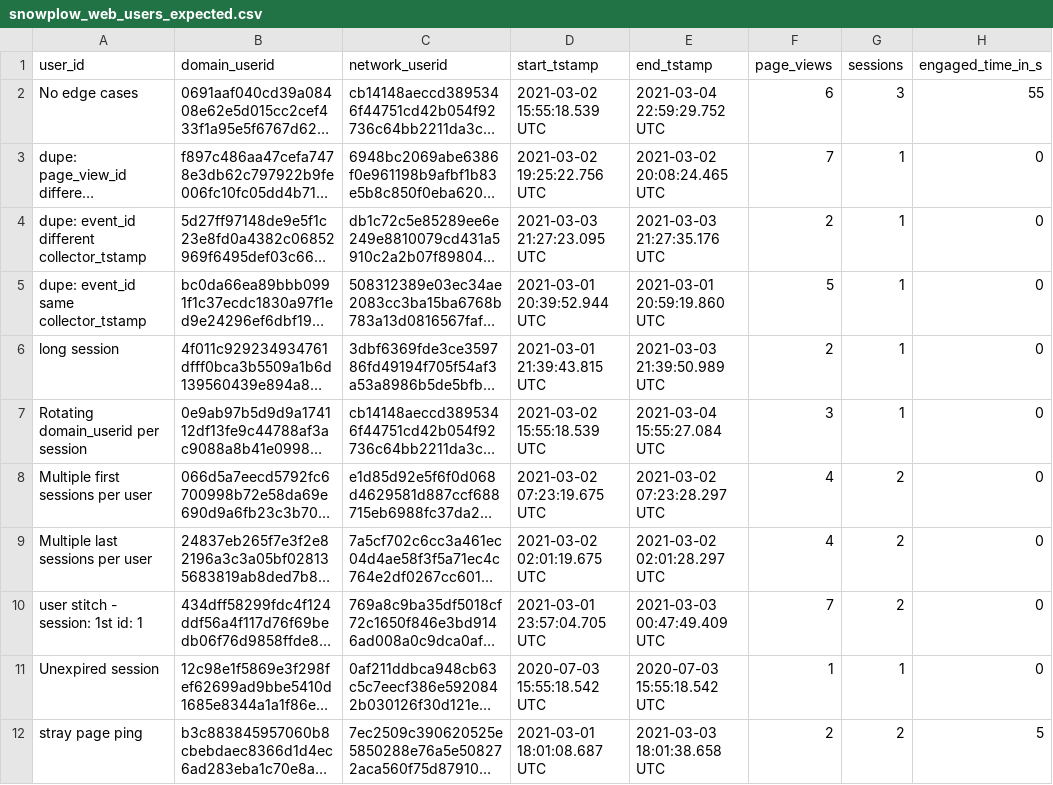
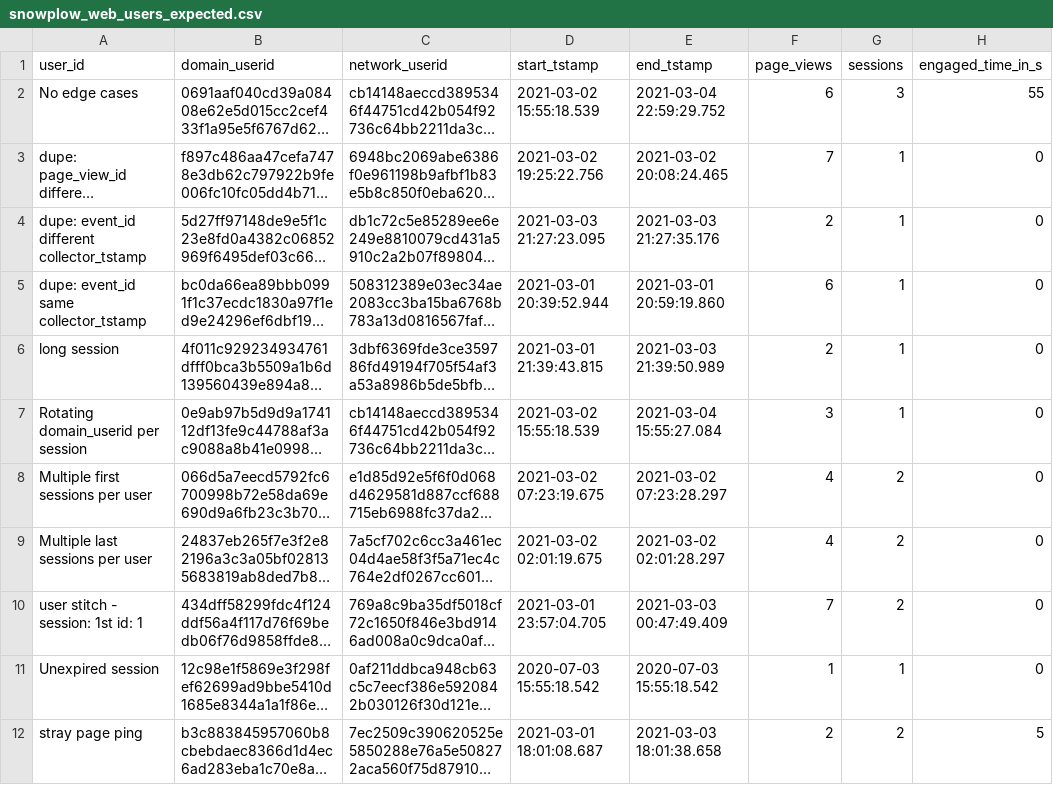
Before and after one commit to snowplow/dbt-snowplow-web, a CSV file: integration_tests/data/expected/default/snowplow_web_users_expected.csv, drawn as a sheet; only a part is shown; long unchanged cells end in …; the diff names each change by its address in the sheet, - before the commit and + after, or states it on an @@ line.

```diff
--- a/integration_tests/data/expected/default/snowplow_web_users_expected.csv
+++ b/integration_tests/data/expected/default/snowplow_web_users_expected.csv
-D2 (start_tstamp): 2021-03-02 15:55:18.539 UTC
+D2 (start_tstamp): 2021-03-02 15:55:18.539
-E2 (end_tstamp): 2021-03-04 22:59:29.752 UTC
+E2 (end_tstamp): 2021-03-04 22:59:29.752
-D3 (start_tstamp): 2021-03-02 19:25:22.756 UTC
+D3 (start_tstamp): 2021-03-02 19:25:22.756
-E3 (end_tstamp): 2021-03-02 20:08:24.465 UTC
+E3 (end_tstamp): 2021-03-02 20:08:24.465
-D4 (start_tstamp): 2021-03-03 21:27:23.095 UTC
+D4 (start_tstamp): 2021-03-03 21:27:23.095
-E4 (end_tstamp): 2021-03-03 21:27:35.176 UTC
+E4 (end_tstamp): 2021-03-03 21:27:35.176
-D5 (start_tstamp): 2021-03-01 20:39:52.944 UTC
+D5 (start_tstamp): 2021-03-01 20:39:52.944
-E5 (end_tstamp): 2021-03-01 20:59:19.860 UTC
+E5 (end_tstamp): 2021-03-01 20:59:19.860
-F5 (page_views): 5
+F5 (page_views): 6
-D6 (start_tstamp): 2021-03-01 21:39:43.815 UTC
+D6 (start_tstamp): 2021-03-01 21:39:43.815
-E6 (end_tstamp): 2021-03-03 21:39:50.989 UTC
+E6 (end_tstamp): 2021-03-03 21:39:50.989
-D7 (start_tstamp): 2021-03-02 15:55:18.539 UTC
+D7 (start_tstamp): 2021-03-02 15:55:18.539
-E7 (end_tstamp): 2021-03-04 15:55:27.084 UTC
+E7 (end_tstamp): 2021-03-04 15:55:27.084
-D8 (start_tstamp): 2021-03-02 07:23:19.675 UTC
+D8 (start_tstamp): 2021-03-02 07:23:19.675
-E8 (end_tstamp): 2021-03-02 07:23:28.297 UTC
+E8 (end_tstamp): 2021-03-02 07:23:28.297
-D9 (start_tstamp): 2021-03-02 02:01:19.675 UTC
+D9 (start_tstamp): 2021-03-02 02:01:19.675
-E9 (end_tstamp): 2021-03-02 02:01:28.297 UTC
+E9 (end_tstamp): 2021-03-02 02:01:28.297
-D10 (start_tstamp): 2021-03-01 23:57:04.705 UTC
+D10 (start_tstamp): 2021-03-01 23:57:04.705
-E10 (end_tstamp): 2021-03-03 00:47:49.409 UTC
+E10 (end_tstamp): 2021-03-03 00:47:49.409
-D11 (start_tstamp): 2020-07-03 15:55:18.542 UTC
+D11 (start_tstamp): 2020-07-03 15:55:18.542
-E11 (end_tstamp): 2020-07-03 15:55:18.542 UTC
+E11 (end_tstamp): 2020-07-03 15:55:18.542
-D12 (start_tstamp): 2021-03-01 18:01:08.687 UTC
+D12 (start_tstamp): 2021-03-01 18:01:08.687
-E12 (end_tstamp): 2021-03-03 18:01:38.658 UTC
+E12 (end_tstamp): 2021-03-03 18:01:38.658
```
Also changed, not shown: integration_tests/data/expected/default/snowplow_web_page_views_expected.csv, integration_tests/data/expected/default/snowplow_web_sessions_expected.csv, 9 other files.
